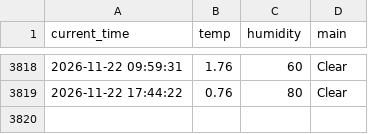
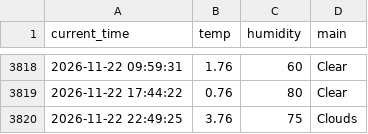
Before and after one commit to hoic7824/weather_5m, a CSV file: weather.csv, drawn as a sheet; only a part is shown, gaps mark what is left out; the diff names each change by its address in the sheet, - before the commit and + after, or states it on an @@ line.

```diff
--- a/weather.csv
+++ b/weather.csv
+row 3820: 2026-11-22 22:49:25 | 3.76 | 75 | Clouds
```
